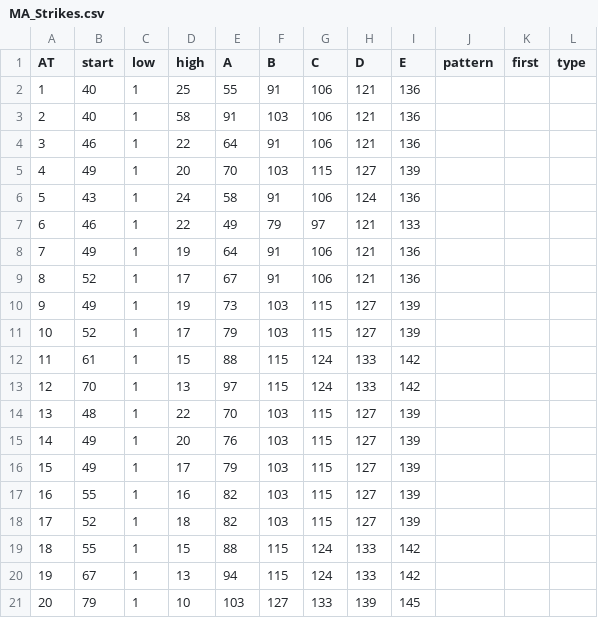
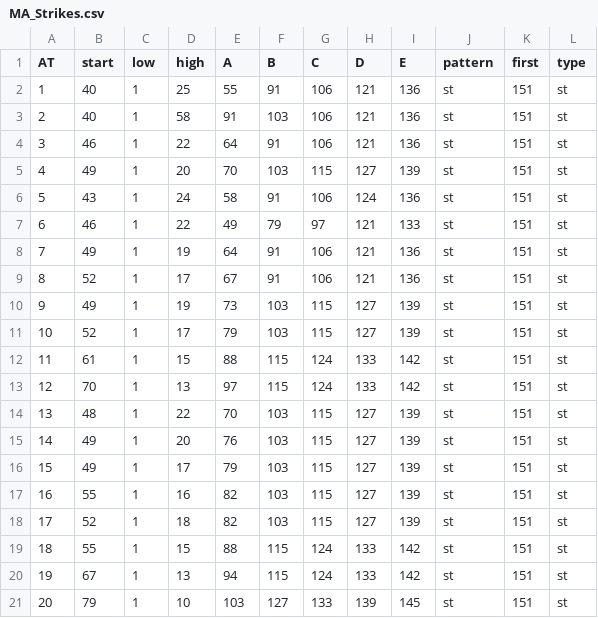
Before and after one commit to olmongol/rpg-tools, a CSV file: src/data/default/fight/attacks/MA_Strikes.csv, drawn as a sheet.

```diff
--- a/src/data/default/fight/attacks/MA_Strikes.csv
+++ b/src/data/default/fight/attacks/MA_Strikes.csv
@@ -1,21 +1,21 @@
 AT,start,low ,high,A,B,C,D,E,pattern,first,type
-1,40,1,25,55,91,106,121,136,,,
-2,40,1,58,91,103,106,121,136,,,
-3,46,1,22,64,91,106,121,136,,,
-4,49,1,20,70,103,115,127,139,,,
-5,43,1,24,58,91,106,124,136,,,
-6,46,1,22,49,79,97,121,133,,,
-7,49,1,19,64,91,106,121,136,,,
-8,52,1,17,67,91,106,121,136,,,
-9,49,1,19,73,103,115,127,139,,,
-10,52,1,17,79,103,115,127,139,,,
-11,61,1,15,88,115,124,133,142,,,
-12,70,1,13,97,115,124,133,142,,,
-13,48,1,22,70,103,115,127,139,,,
-14,49,1,20,76,103,115,127,139,,,
-15,49,1,17,79,103,115,127,139,,,
-16,55,1,16,82,103,115,127,139,,,
-17,52,1,18,82,103,115,127,139,,,
-18,55,1,15,88,115,124,133,142,,,
-19,67,1,13,94,115,124,133,142,,,
-20,79,1,10,103,127,133,139,145,,,
+1,40,1,25,55,91,106,121,136,st,151,st
+2,40,1,58,91,103,106,121,136,st,151,st
+3,46,1,22,64,91,106,121,136,st,151,st
+4,49,1,20,70,103,115,127,139,st,151,st
+5,43,1,24,58,91,106,124,136,st,151,st
+6,46,1,22,49,79,97,121,133,st,151,st
+7,49,1,19,64,91,106,121,136,st,151,st
+8,52,1,17,67,91,106,121,136,st,151,st
+9,49,1,19,73,103,115,127,139,st,151,st
+10,52,1,17,79,103,115,127,139,st,151,st
+11,61,1,15,88,115,124,133,142,st,151,st
+12,70,1,13,97,115,124,133,142,st,151,st
+13,48,1,22,70,103,115,127,139,st,151,st
+14,49,1,20,76,103,115,127,139,st,151,st
+15,49,1,17,79,103,115,127,139,st,151,st
+16,55,1,16,82,103,115,127,139,st,151,st
+17,52,1,18,82,103,115,127,139,st,151,st
+18,55,1,15,88,115,124,133,142,st,151,st
+19,67,1,13,94,115,124,133,142,st,151,st
+20,79,1,10,103,127,133,139,145,st,151,st
```
Also changed, not shown: src/data/default/fight/attacks/Brawling.csv, src/data/default/fight/attacks/MA_Sweeps-.csv, 7 other files.
